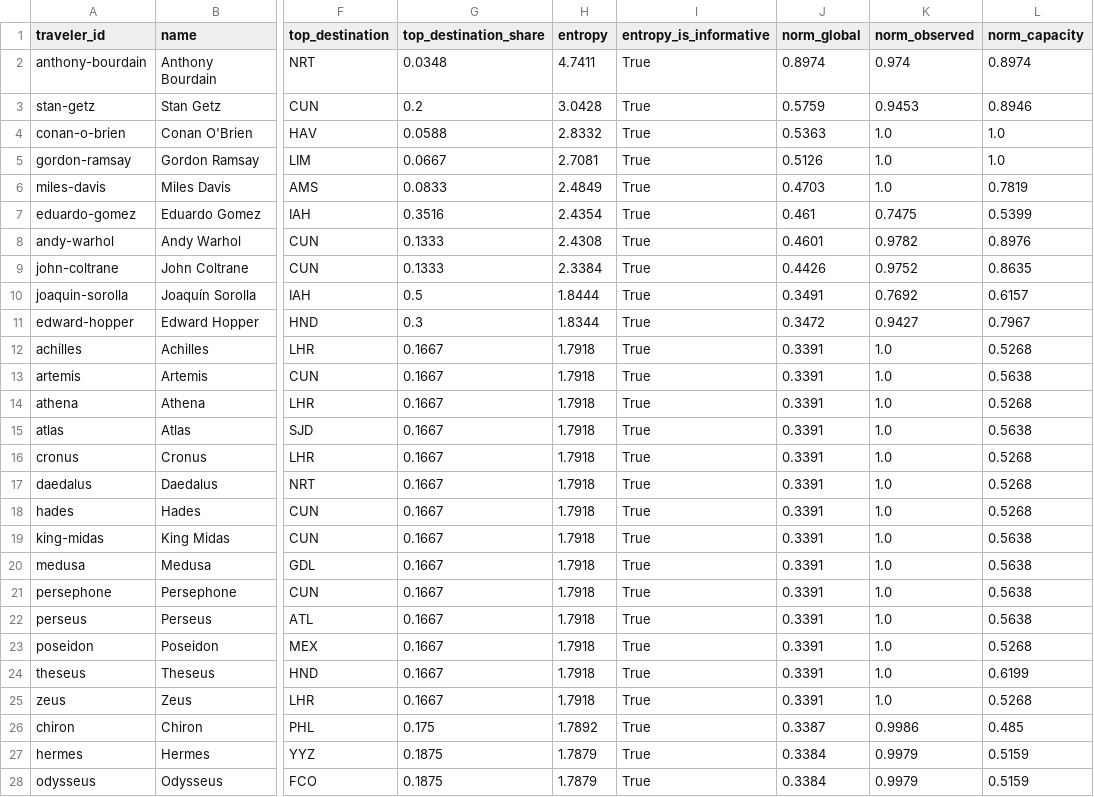
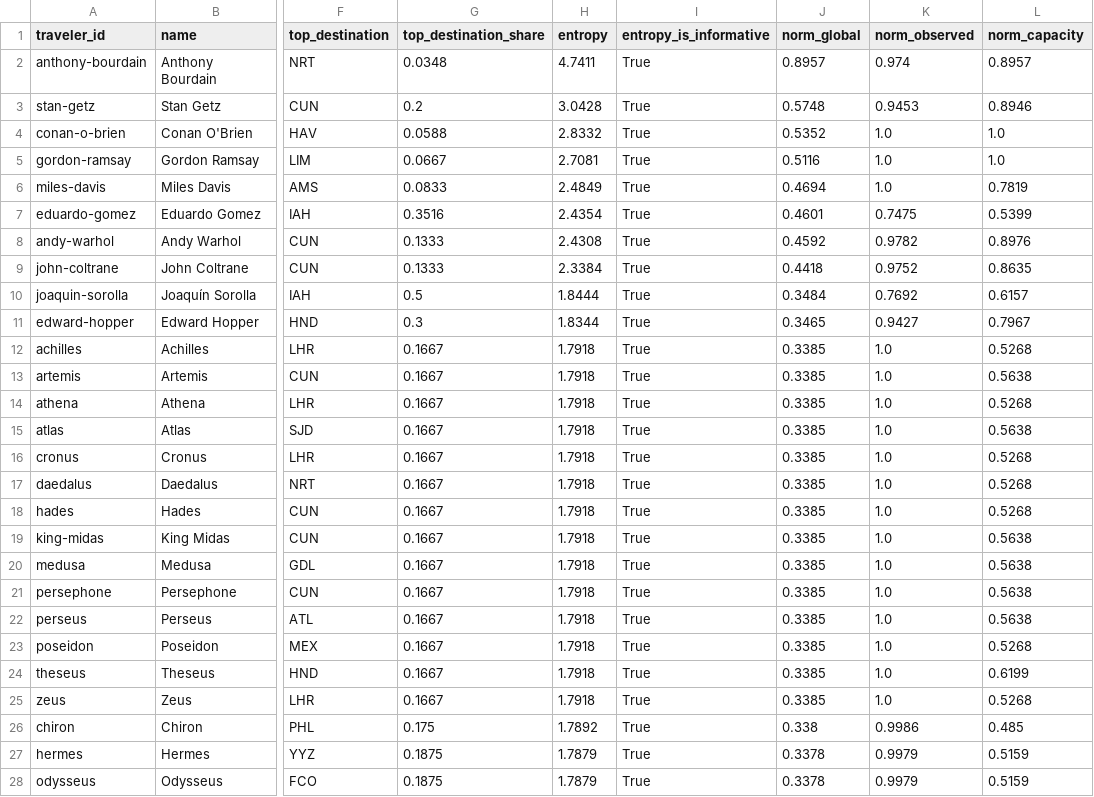
Before and after one commit to ivan-sepulveda/when-where, a CSV file: data/processed/multiple/traveler_entropy.csv, drawn as a sheet; only a part is shown, gaps mark what is left out; the diff covers the shown part only; the diff names each change by its address in the sheet, - before the commit and + after, or states it on an @@ line.

```diff
--- a/data/processed/multiple/traveler_entropy.csv
+++ b/data/processed/multiple/traveler_entropy.csv
-J2 (norm_global): 0.8974
+J2 (norm_global): 0.8957
-L2 (norm_capacity): 0.8974
+L2 (norm_capacity): 0.8957
-J3 (norm_global): 0.5759
+J3 (norm_global): 0.5748
-J4 (norm_global): 0.5363
+J4 (norm_global): 0.5352
-J5 (norm_global): 0.5126
+J5 (norm_global): 0.5116
-J6 (norm_global): 0.4703
+J6 (norm_global): 0.4694
-J7 (norm_global): 0.461
+J7 (norm_global): 0.4601
-J8 (norm_global): 0.4601
+J8 (norm_global): 0.4592
-J9 (norm_global): 0.4426
+J9 (norm_global): 0.4418
-J10 (norm_global): 0.3491
+J10 (norm_global): 0.3484
-J11 (norm_global): 0.3472
+J11 (norm_global): 0.3465
-J12:J25 (norm_global): 0.3391
+J12:J25 (norm_global): 0.3385
-J26 (norm_global): 0.3387
+J26 (norm_global): 0.338
-J27:J28 (norm_global): 0.3384
+J27:J28 (norm_global): 0.3378
```
Also changed, not shown: 5 added rows and 35 edited cells elsewhere in this file, data/processed/multiple/skiers_trips.csv, data/processed/multiple/traveler_tags.csv, 13 other files.
